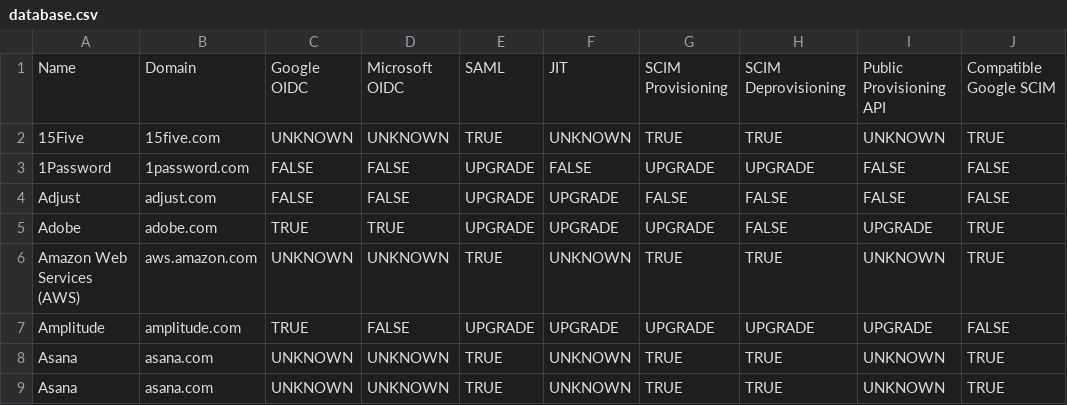
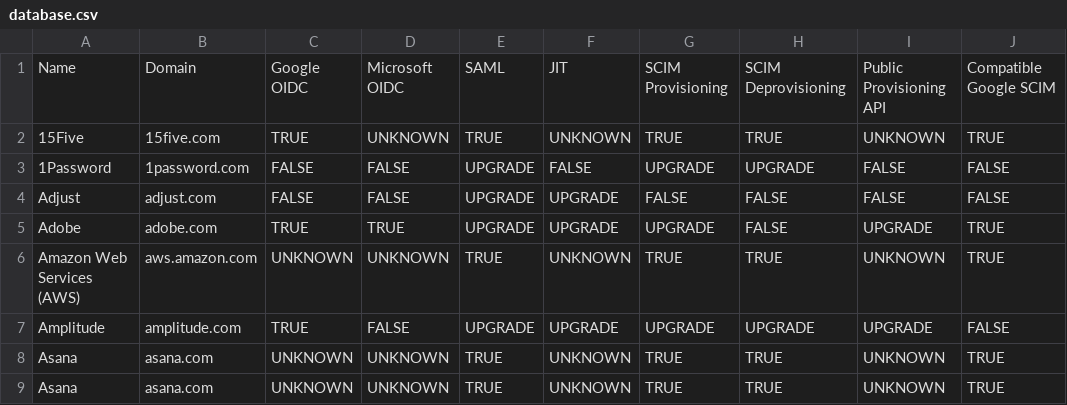
Before and after one commit to zygontech/apps-provisioning-encyclopedia, a CSV file: database.csv, drawn as a sheet; only a part is shown; the diff names each change by its address in the sheet, - before the commit and + after, or states it on an @@ line.

Commit message:
update 15Five

```diff
--- a/database.csv
+++ b/database.csv
-C2: UNKNOWN
+C2: TRUE
```
